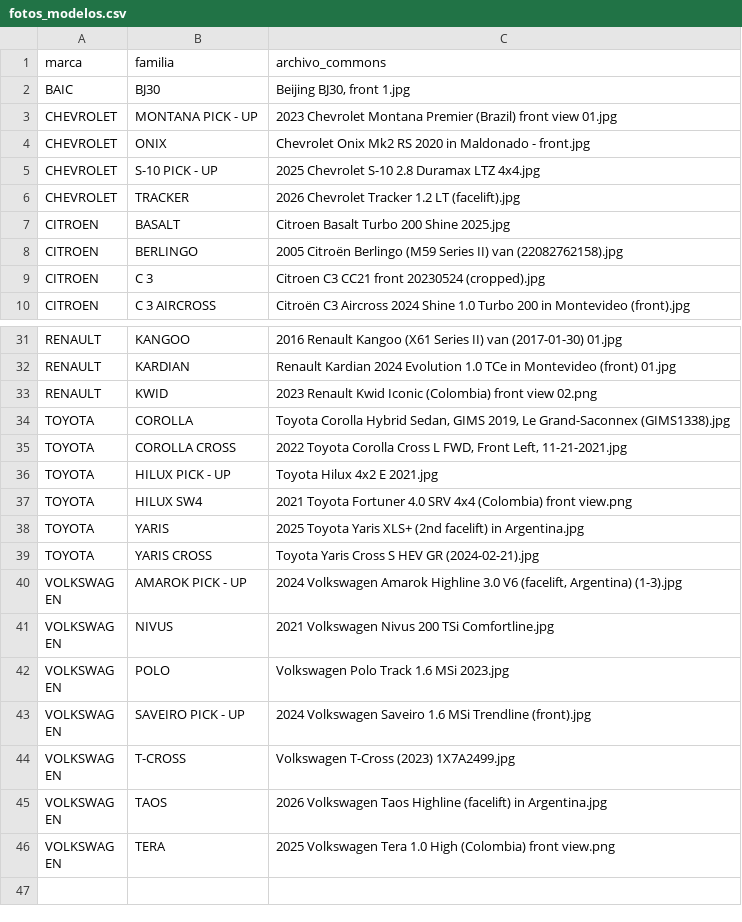
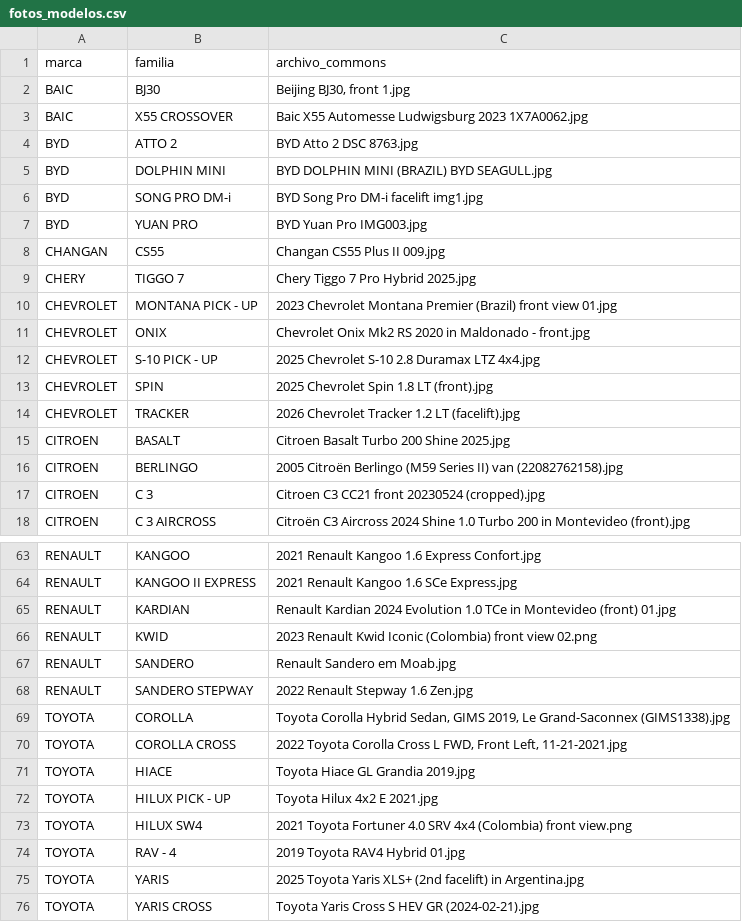
Before and after one commit to RodrigoSchmitz1/autos-ar, a CSV file: exportar/fotos_modelos.csv, drawn as a sheet; only a part is shown, gaps mark what is left out; the shorter side is filled out with more unchanged rows; addresses are those after the commit; the diff covers the shown part only; the diff names each change by its address in the sheet, - before the commit and + after, or states it on an @@ line.

```diff
--- a/exportar/fotos_modelos.csv
+++ b/exportar/fotos_modelos.csv
+row 3: BAIC | X55 CROSSOVER | Baic X55 Automesse Ludwigsburg 2023 1X7A0062.jpg
+row 4: BYD | ATTO 2 | BYD Atto 2 DSC 8763.jpg
+row 5: BYD | DOLPHIN MINI | BYD DOLPHIN MINI (BRAZIL) BYD SEAGULL.jpg
+row 6: BYD | SONG PRO DM-i | BYD Song Pro DM-i facelift img1.jpg
+row 7: BYD | YUAN PRO | BYD Yuan Pro IMG003.jpg
+row 8: CHANGAN | CS55 | Changan CS55 Plus II 009.jpg
+row 9: CHERY | TIGGO 7 | Chery Tiggo 7 Pro Hybrid 2025.jpg
+row 13: CHEVROLET | SPIN | 2025 Chevrolet Spin 1.8 LT (front).jpg
-C63 (archivo_commons): 2016 Renault Kangoo (X61 Series II) van (2017-01-30) 01.jpg
+C63 (archivo_commons): 2021 Renault Kangoo 1.6 Express Confort.jpg
+row 64: RENAULT | KANGOO II EXPRESS | 2021 Renault Kangoo 1.6 SCe Express.jpg
+row 67: RENAULT | SANDERO | Renault Sandero em Moab.jpg
+row 68: RENAULT | SANDERO STEPWAY | 2022 Renault Stepway 1.6 Zen.jpg
+row 71: TOYOTA | HIACE | Toyota Hiace GL Grandia 2019.jpg
+row 74: TOYOTA | RAV - 4 | 2019 Toyota RAV4 Hybrid 01.jpg
```
Also changed, not shown: 25 added rows elsewhere in this file, exportar/videos_modelos.csv, 44 other files.
